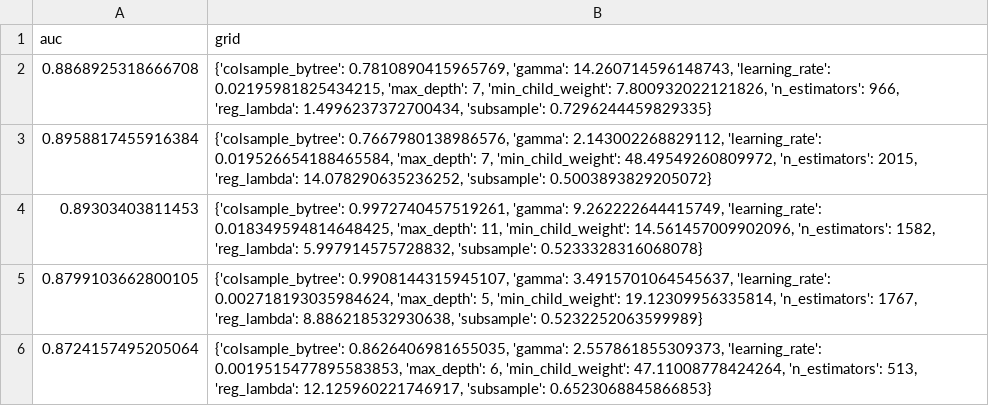
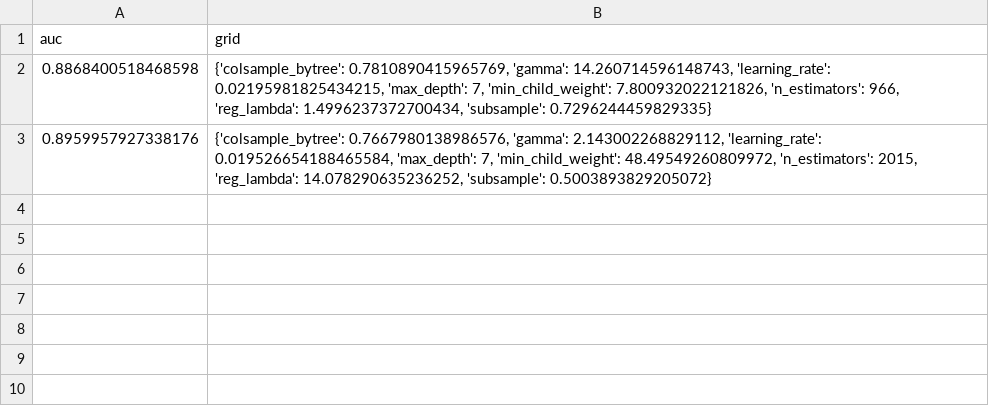
Before and after one commit to osaintnom/retail_ad_Purchase_prediction-models, a CSV file: grid_search.csv, drawn as a sheet.

```diff
--- a/grid_search.csv
+++ b/grid_search.csv
@@ -1,6 +1,3 @@
 auc,grid
-0.8868925318666708,"{'colsample_bytree': 0.7810890415965769, 'gamma': 14.260714596148743, 'learning_rate': 0.02195981825434215, 'max_depth': 7, 'min_child_weight': 7.800932022121826, 'n_estimators': 966, 'reg_lambda': 1.4996237372700434, 'subsample': 0.7296244459829335}"
-0.8958817455916384,"{'colsample_bytree': 0.7667980138986576, 'gamma': 2.143002268829112, 'learning_rate': 0.019526654188465584, 'max_depth': 7, 'min_child_weight': 48.49549260809972, 'n_estimators': 2015, 'reg_lambda': 14.078290635236252, 'subsample': 0.5003893829205072}"
-0.89303403811453,"{'colsample_bytree': 0.9972740457519261, 'gamma': 9.262222644415749, 'learning_rate': 0.018349594814648425, 'max_depth': 11, 'min_child_weight': 14.561457009902096, 'n_estimators': 1582, 'reg_lambda': 5.997914575728832, 'subsample': 0.5233328316068078}"
-0.8799103662800105,"{'colsample_bytree': 0.9908144315945107, 'gamma': 3.4915701064545637, 'learning_rate': 0.002718193035984624, 'max_depth': 5, 'min_child_weight': 19.12309956335814, 'n_estimators': 1767, 'reg_lambda': 8.886218532930638, 'subsample': 0.5232252063599989}"
-0.8724157495205064,"{'colsample_bytree': 0.8626406981655035, 'gamma': 2.557861855309373, 'learning_rate': 0.0019515477895583853, 'max_depth': 6, 'min_child_weight': 47.11008778424264, 'n_estimators': 513, 'reg_lambda': 12.125960221746917, 'subsample': 0.6523068845866853}"
+0.8868400518468598,"{'colsample_bytree': 0.7810890415965769, 'gamma': 14.260714596148743, 'learning_rate': 0.02195981825434215, 'max_depth': 7, 'min_child_weight': 7.800932022121826, 'n_estimators': 966, 'reg_lambda': 1.4996237372700434, 'subsample': 0.7296244459829335}"
+0.8959957927338176,"{'colsample_bytree': 0.7667980138986576, 'gamma': 2.143002268829112, 'learning_rate': 0.019526654188465584, 'max_depth': 7, 'min_child_weight': 48.49549260809972, 'n_estimators': 2015, 'reg_lambda': 14.078290635236252, 'subsample': 0.5003893829205072}"
```
Also changed, not shown: 2 other files.
